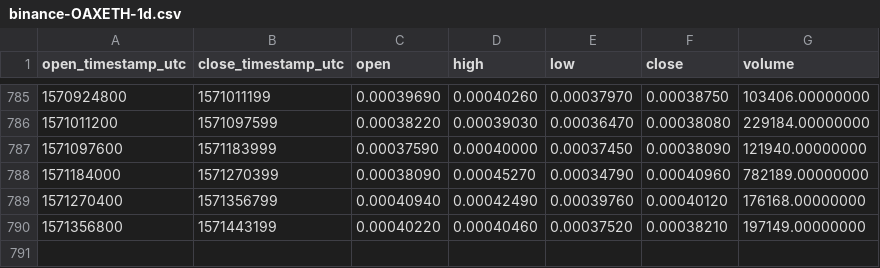
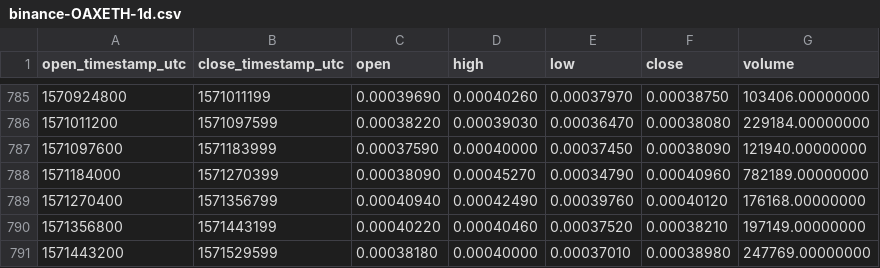
Before and after one commit to cryptobigbro/binance-OAXETH, a CSV file: binance-OAXETH-1d.csv, drawn as a sheet; only a part is shown, gaps mark what is left out.

Commit message:
Update OHLCV data.

```diff
--- a/binance-OAXETH-1d.csv
+++ b/binance-OAXETH-1d.csv
@@ -790 +790,2 @@ open_timestamp_utc,close_timestamp_utc,open,high,low,close,volume
 1571356800,1571443199,0.00040220,0.00040460,0.00037520,0.00038210,197149.00000000
+1571443200,1571529599,0.00038180,0.00040000,0.00037010,0.00038980,247769.00000000
```
Also changed, not shown: 1 other file.
